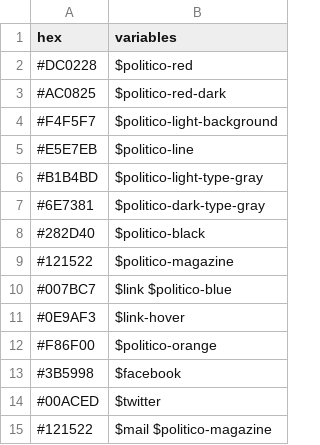
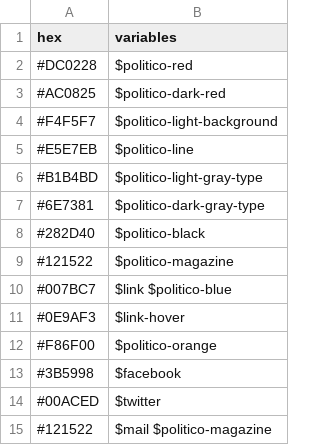
Before and after one commit to The-Politico/politico-style, a CSV file: js/lib/colors/schemes/brand.csv, drawn as a sheet.

Commit message:
Color typos.

```diff
--- a/js/lib/colors/schemes/brand.csv
+++ b/js/lib/colors/schemes/brand.csv
@@ -2,7 +2,7 @@ hex, variables
 #DC0228, $politico-red
-#AC0825, $politico-red-dark
+#AC0825, $politico-dark-red
 #F4F5F7, $politico-light-background
 #E5E7EB, $politico-line
-#B1B4BD, $politico-light-type-gray
-#6E7381, $politico-dark-type-gray
+#B1B4BD, $politico-light-gray-type
+#6E7381, $politico-dark-gray-type
 #282D40, $politico-black
```
